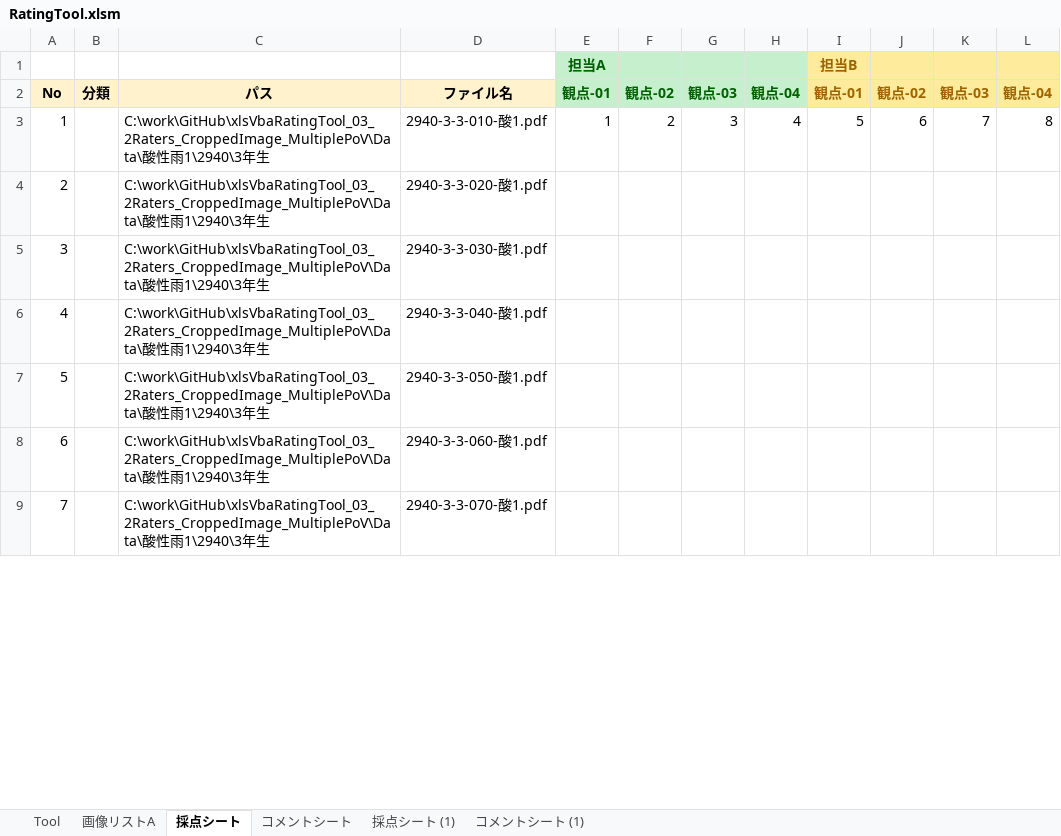
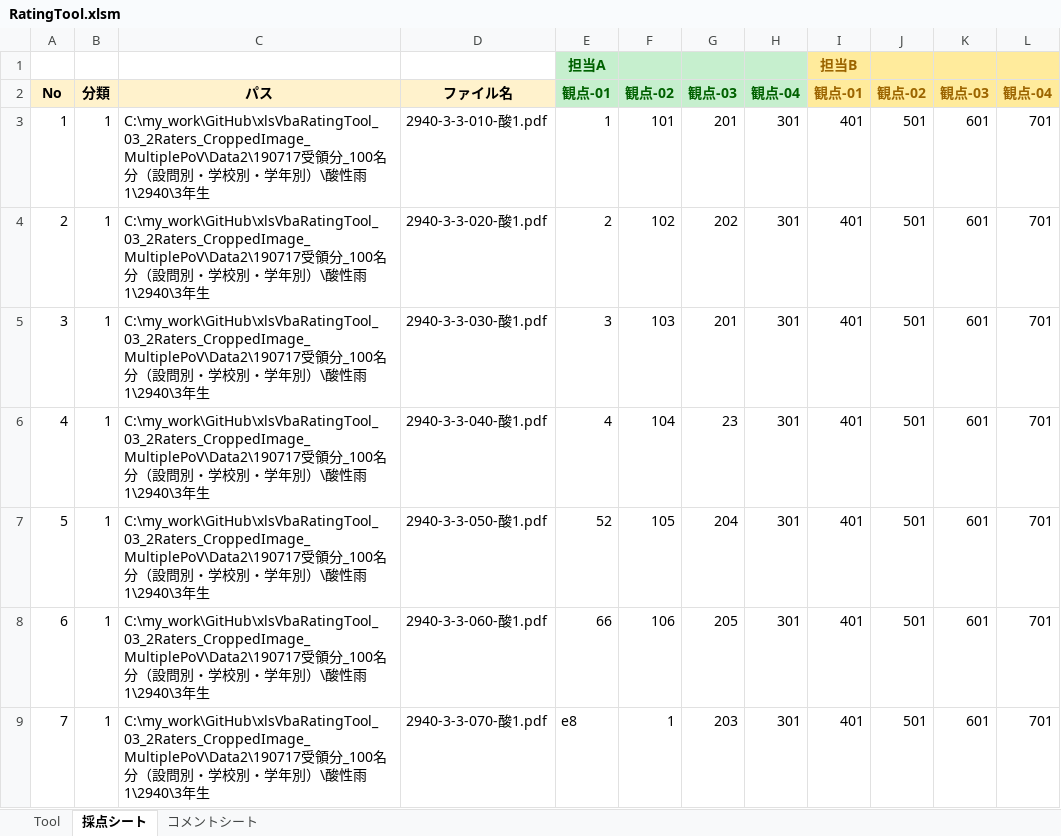
Before and after one commit to okagen/xlsVbaRatingTool_03_2Raters_CroppedImage_MultiplePoV, an Excel workbook: RatingTool.xlsm, sheet 採点シート, drawn as a sheet; only a part is shown; values as stored, in another font and other column widths than the file's, no borders; charts and pictures not drawn; the diff covers the shown part only; the diff names each change by its address in the sheet, - before the commit and + after, or states it on an @@ line.

```diff
--- a/RatingTool.xlsm (sheet 採点シート)
+++ b/RatingTool.xlsm (sheet 採点シート)
-sheet tab: 画像リストA
-sheet tab: 採点シート (1)
-sheet tab: コメントシート (1)
-B3:B9: (empty)
+B3:B9: 1
-C3:C9: C:\work\GitHub\xlsVbaRatingTool_03_2Raters_CroppedImage_MultiplePoV\Data\酸性…
+C3:C9: C:\my_work\GitHub\xlsVbaRatingTool_03_2Raters_CroppedImage_MultiplePoV\Data2\190717受領分_100名分（設問別・学校別・学年別）\酸性…
-F3: 2
+F3: 101
-G3: 3
+G3: 201
-H3: 4
+H3: 301
-I3: 5
+I3: 401
-J3: 6
+J3: 501
-K3: 7
+K3: 601
-L3: 8
+L3: 701
-E4: (empty)
+E4: 2
-F4: (empty)
+F4: 102
-G4: (empty)
+G4: 202
-H4:H9: (empty)
+H4:H9: 301
-I4:I9: (empty)
+I4:I9: 401
-J4:J9: (empty)
+J4:J9: 501
-K4:K9: (empty)
+K4:K9: 601
-L4:L9: (empty)
+L4:L9: 701
-E5: (empty)
+E5: 3
-F5: (empty)
+F5: 103
-G5: (empty)
+G5: 201
-E6: (empty)
+E6: 4
-F6: (empty)
+F6: 104
-G6: (empty)
+G6: 23
-E7: (empty)
+E7: 52
-F7: (empty)
+F7: 105
-G7: (empty)
+G7: 204
-E8: (empty)
+E8: 66
-F8: (empty)
+F8: 106
-G8: (empty)
+G8: 205
-E9: (empty)
+E9: e8
-F9: (empty)
+F9: 1
-G9: (empty)
+G9: 203
```
Also changed, not shown: 871 edited cells elsewhere in this sheet, sheet コメントシート, sheet Tool, charts or pictures, 1 other file.
